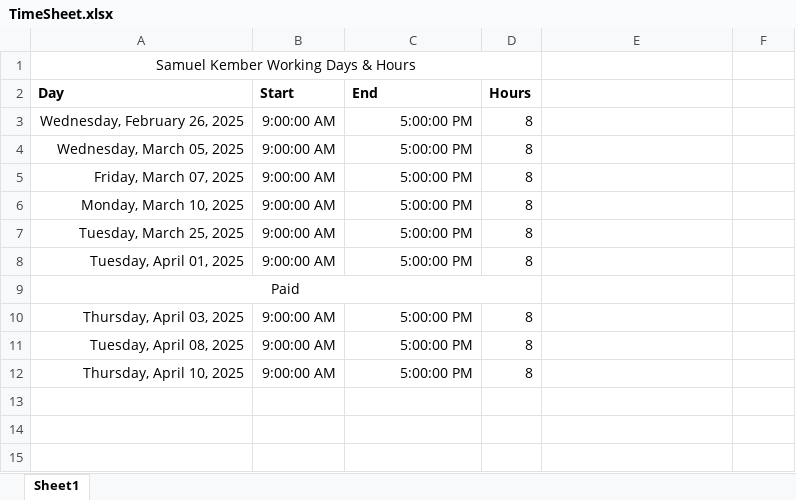
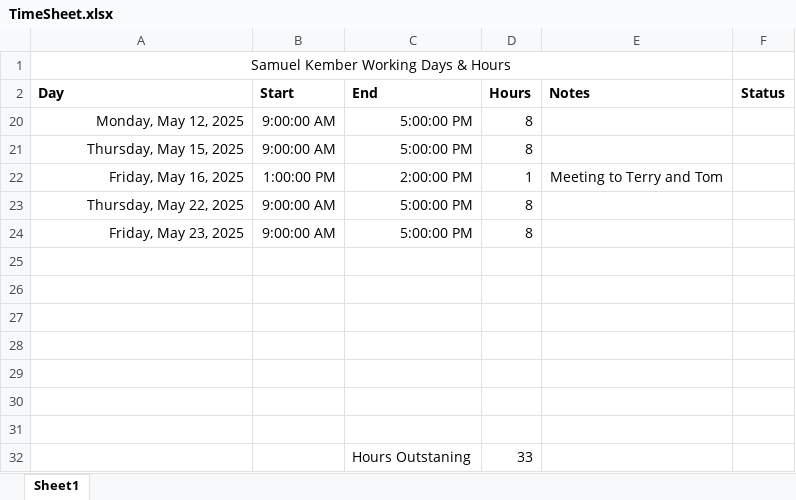
Before and after one commit to Samkember/SK_Investair, an Excel workbook: TimeSheet.xlsx, sheet Sheet1, drawn as a sheet; values as stored, in another font and other column widths than the file's, no borders; removed rows and columns are numbered as before the commit, all else as after; the diff names each change by its address in the sheet, - before the commit and + after, or states it on an @@ line.

Commit message:
updated timesheet

```diff
--- a/TimeSheet.xlsx (sheet Sheet1)
+++ b/TimeSheet.xlsx (sheet Sheet1)
-A1:D1 merged
+A1:E1 merged
-E2: (empty)
+E2: Notes
-F2: (empty)
+F2: Status
-A20 (Day): Wednesday, February 26, 2025
+A20 (Day): Monday, May 12, 2025
-A21 (Day): Wednesday, March 05, 2025
+A21 (Day): Thursday, May 15, 2025
+row 22: Friday, May 16, 2025 | 1:00:00 PM | 2:00:00 PM | 1 | Meeting to Terry and Tom
-A23 (Day): Friday, March 07, 2025
+A23 (Day): Thursday, May 22, 2025
-A24 (Day): Monday, March 10, 2025
+A24 (Day): Friday, May 23, 2025
-row 25: Tuesday, March 25, 2025 | 9:00:00 AM | 5:00:00 PM | 8
+row 25: (empty)
-row 26: Tuesday, April 01, 2025 | 9:00:00 AM | 5:00:00 PM | 8
+row 26: (empty)
-A27 (Day): Paid
+A27 (Day): (empty)
-A9:D9 merged
-row 28: Thursday, April 03, 2025 | 9:00:00 AM | 5:00:00 PM | 8
+row 28: (empty)
-row 29: Tuesday, April 08, 2025 | 9:00:00 AM | 5:00:00 PM | 8
+row 29: (empty)
-row 30: Thursday, April 10, 2025 | 9:00:00 AM | 5:00:00 PM | 8
+row 30: (empty)
+row 31: (empty)
+row 32:  |  | Hours Outstaning | 33
```
Also changed, not shown: hidden cells.
